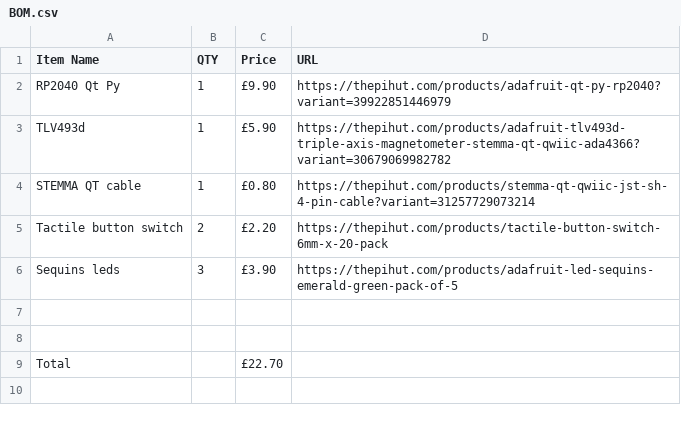
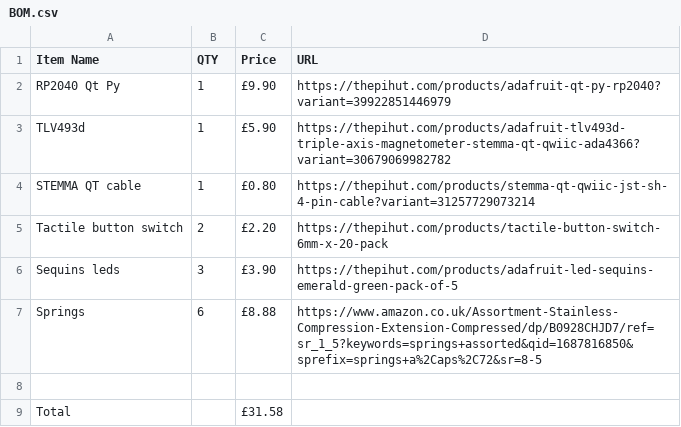
Before and after one commit to sb-ocr/diy-spacemouse, a CSV file: BOM.csv, drawn as a sheet.

Commit message:
Update BOM.csv
added springs

```diff
--- a/BOM.csv
+++ b/BOM.csv
@@ -6,4 +6,4 @@ Tactile button switch,2,£2.20,https://thepihut.com/products/tactile-button-swit
 Sequins leds,3,£3.90,https://thepihut.com/products/adafruit-led-sequins-emerald-green-pack-of-5
+Springs,6,£8.88,https://www.amazon.co.uk/Assortment-Stainless-Compression-Extension-Compressed/dp/B0928CHJD7/ref=sr_1_5?keywords=springs+assorted&qid=1687816850&sprefix=springs+a%2Caps%2C72&sr=8-5
 ,,,
-,,,
-Total,,£22.70,
+Total,,£31.58,
```
